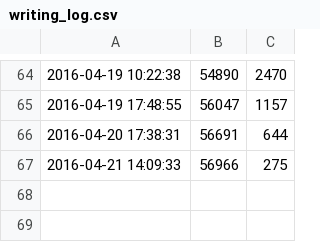
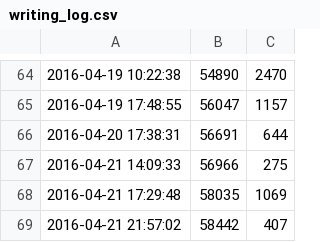
Before and after one commit to ajs-voices/clandestine-providence-ascendant-1, a CSV file: writing_log.csv, drawn as a sheet; only a part is shown, gaps mark what is left out; the diff names each change by its address in the sheet, - before the commit and + after, or states it on an @@ line.

```diff
--- a/writing_log.csv
+++ b/writing_log.csv
+row 68: 2016-04-21 17:29:48 | 58035 | 1069
+row 69: 2016-04-21 21:57:02 | 58442 | 407
```
Also changed, not shown: 4 other files.
